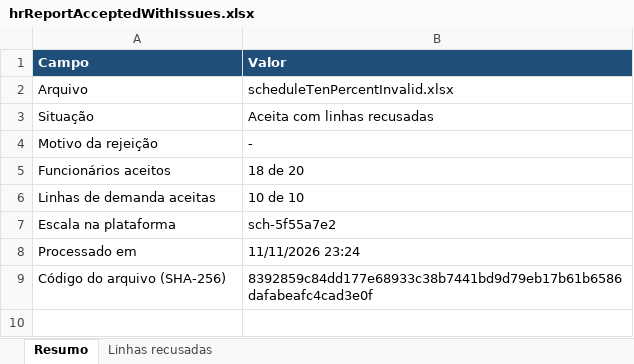
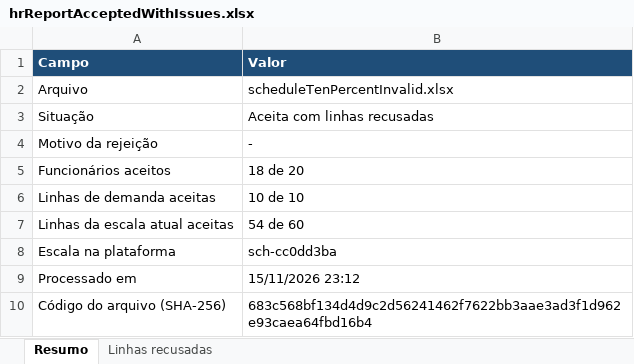
Before and after one commit to haruoooo/SemestralRpa, an Excel workbook: assets/reports/hrReportAcceptedWithIssues.xlsx, sheet Resumo, drawn as a sheet; values as stored, in another font and other column widths than the file's, no borders; addresses are those after the commit; the diff names each change by its address in the sheet, - before the commit and + after, or states it on an @@ line.

```diff
--- a/assets/reports/hrReportAcceptedWithIssues.xlsx (sheet Resumo)
+++ b/assets/reports/hrReportAcceptedWithIssues.xlsx (sheet Resumo)
+row 7: Linhas da escala atual aceitas | 54 de 60
-B8 (Valor): sch-5f55a7e2
+B8 (Valor): sch-cc0dd3ba
-B9 (Valor): 11/11/2026 23:24
+B9 (Valor): 15/11/2026 23:12
-B10 (Valor): 8392859c84dd177e68933c38b7441bd9d79eb17b61b6586dafabeafc4cad3e0f
+B10 (Valor): 683c568bf134d4d9c2d56241462f7622bb3aae3ad3f1d962e93caea64fbd16b4
```
Also changed, not shown: assets/reports/hrReportRejected.xlsx, 39 other files.
